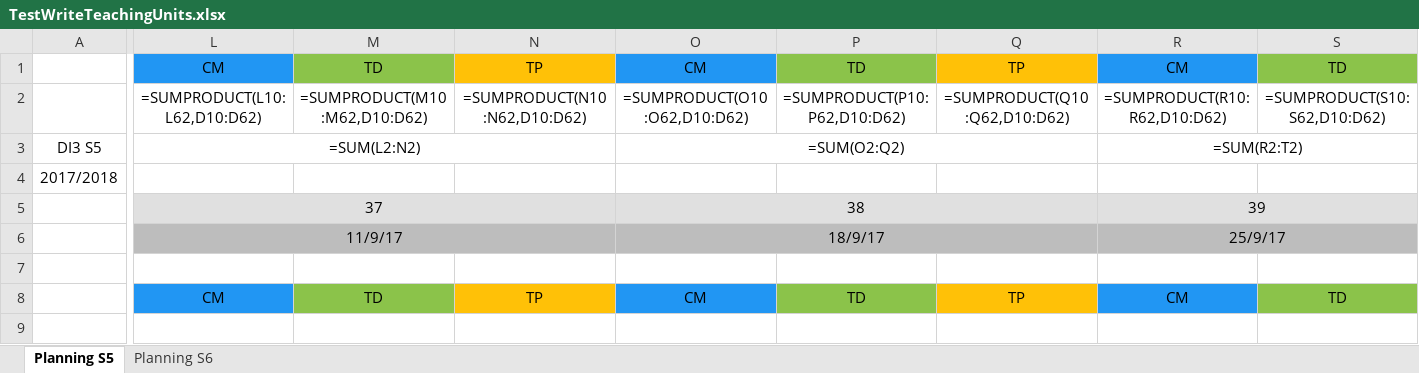
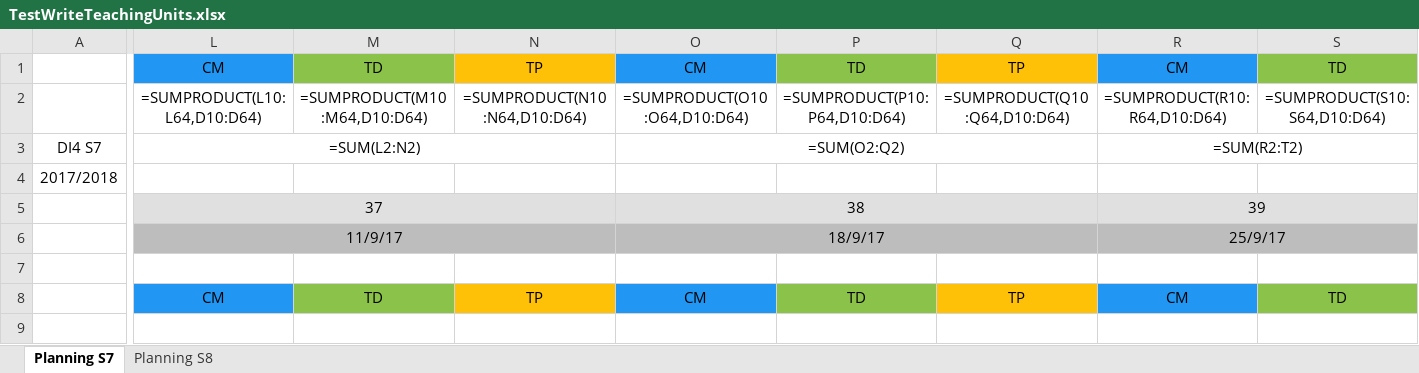
Before and after one commit to penghanyuan/Planning, an Excel workbook: planning/TestWriteTeachingUnits.xlsx, sheet Planning S7, drawn as a sheet; only a part is shown, gaps mark what is left out; values as stored, in another font and other column widths than the file's, no borders; formulas without a stored value are shown as written; the diff covers the shown part only; the diff names each change by its address in the sheet, - before the commit and + after, or states it on an @@ line.

```diff
--- a/planning/TestWriteTeachingUnits.xlsx (sheet Planning S7)
+++ b/planning/TestWriteTeachingUnits.xlsx (sheet Planning S7)
-sheet tab: Planning S5
+sheet tab: Planning S7
-sheet tab: Planning S6
+sheet tab: Planning S8
-L2: =SUMPRODUCT(L10:L62,D10:D62)
+L2: =SUMPRODUCT(L10:L64,D10:D64)
-M2: =SUMPRODUCT(M10:M62,D10:D62)
+M2: =SUMPRODUCT(M10:M64,D10:D64)
-N2: =SUMPRODUCT(N10:N62,D10:D62)
+N2: =SUMPRODUCT(N10:N64,D10:D64)
-O2: =SUMPRODUCT(O10:O62,D10:D62)
+O2: =SUMPRODUCT(O10:O64,D10:D64)
-P2: =SUMPRODUCT(P10:P62,D10:D62)
+P2: =SUMPRODUCT(P10:P64,D10:D64)
-Q2: =SUMPRODUCT(Q10:Q62,D10:D62)
+Q2: =SUMPRODUCT(Q10:Q64,D10:D64)
-R2: =SUMPRODUCT(R10:R62,D10:D62)
+R2: =SUMPRODUCT(R10:R64,D10:D64)
-S2: =SUMPRODUCT(S10:S62,D10:D62)
+S2: =SUMPRODUCT(S10:S64,D10:D64)
-A3: DI3 S5
+A3: DI4 S7
```
Also changed, not shown: other rows of this sheet, sheet Planning S8, 4 other files.
